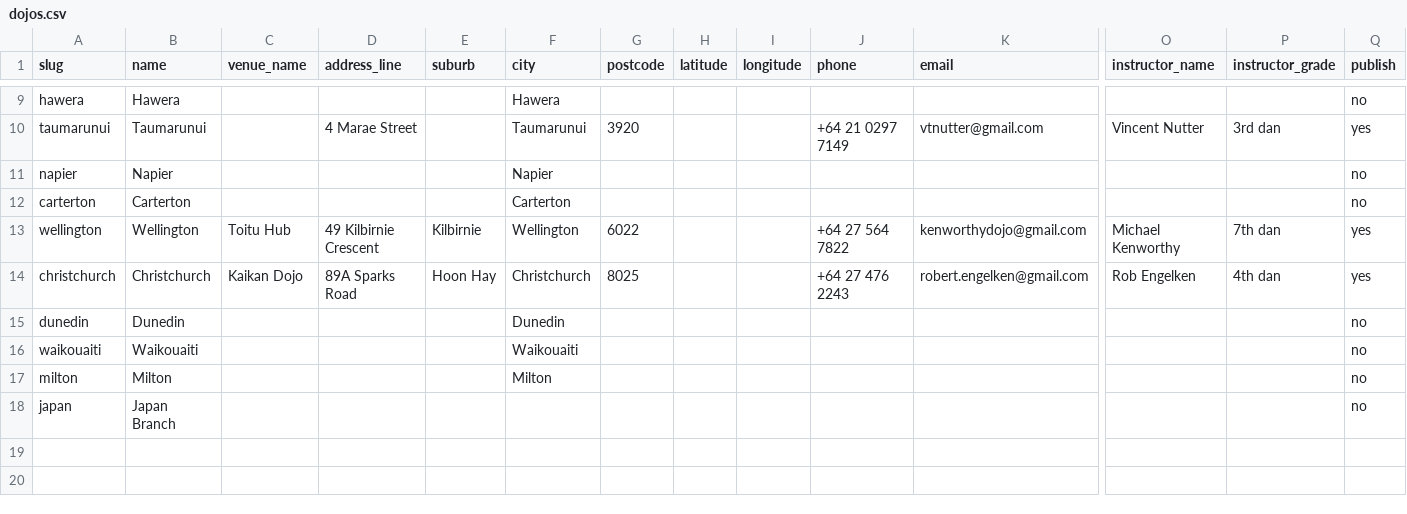
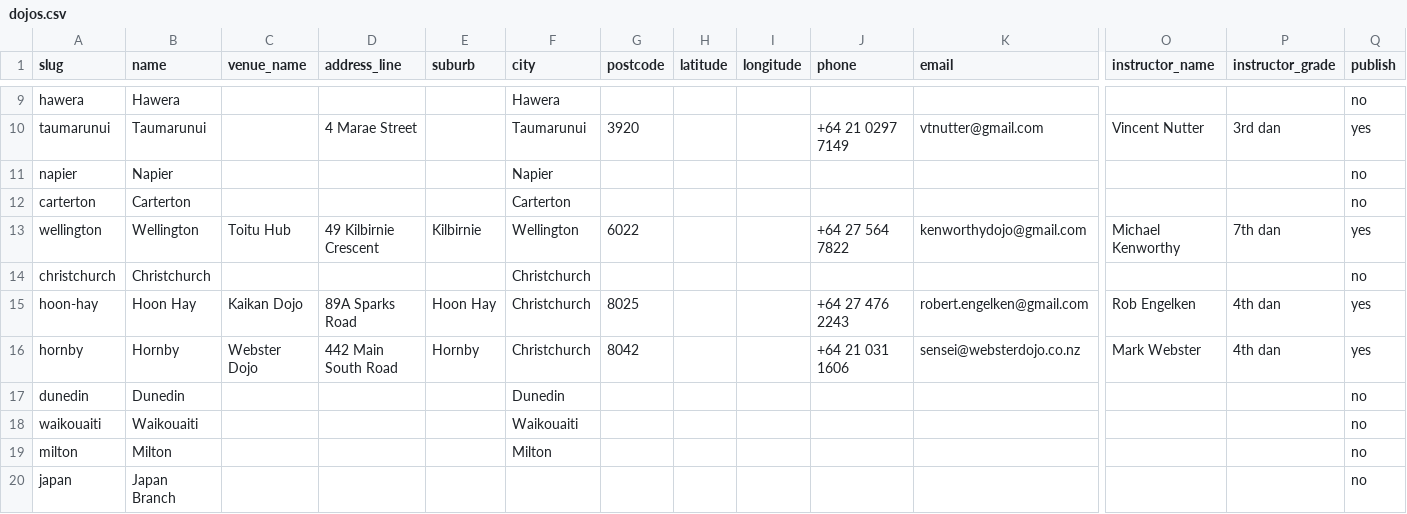
Before and after one commit to RichardSBenson/ClubHub, a CSV file: import/dojos.csv, drawn as a sheet; only a part is shown, gaps mark what is left out; addresses are those after the commit; rows hold the shown columns only; the diff names each change by its address in the sheet, - before the commit and + after, or states it on an @@ line.

```diff
--- a/import/dojos.csv
+++ b/import/dojos.csv
+row 14: christchurch | Christchurch |  |  |  | Christchurch |  |  |  |  |  |  |  | no
-A15 (slug): christchurch
+A15 (slug): hoon-hay
-B15 (name): Christchurch
+B15 (name): Hoon Hay
+row 16: hornby | Hornby | Webster Dojo | 442 Main South Road | Hornby | Christchurch | 8042 |  |  | +64 21 031 1606 | sensei@websterdojo.co.nz | Mark Webster | 4th dan | yes
```
Also changed, not shown: import/sessions.csv, 1 other file.
